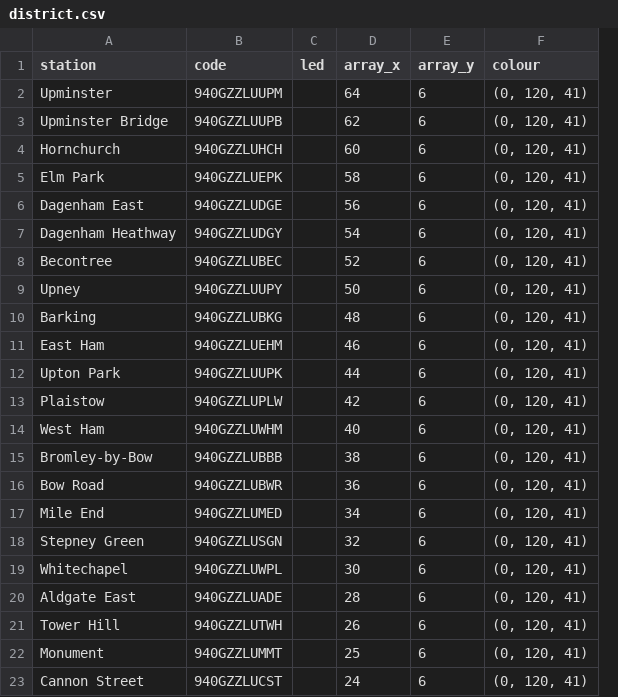
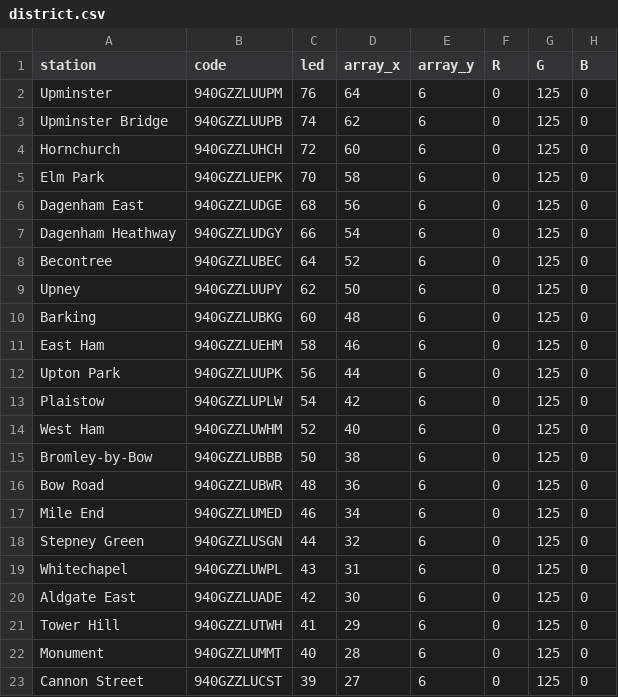
Before and after one commit to Max-Gamill/london_map, a CSV file: district.csv, drawn as a sheet; only a part is shown; removed rows and columns are numbered as before the commit, all else as after; the diff covers the shown part only; the diff names each change by its address in the sheet, - before the commit and + after, or states it on an @@ line.

```diff
--- a/district.csv
+++ b/district.csv
-column F (colour), rows 2-23: all (0, 120, 41)
+column F (R), rows 2-23: all 0
+column G (G), rows 2-23: all 125
+column H (B), rows 2-23: all 0
-C2 (led): (empty)
+C2 (led): 76
-C3 (led): (empty)
+C3 (led): 74
-C4 (led): (empty)
+C4 (led): 72
-C5 (led): (empty)
+C5 (led): 70
-C6 (led): (empty)
+C6 (led): 68
-C7 (led): (empty)
+C7 (led): 66
-C8 (led): (empty)
+C8 (led): 64
-C9 (led): (empty)
+C9 (led): 62
-C10 (led): (empty)
+C10 (led): 60
-C11 (led): (empty)
+C11 (led): 58
-C12 (led): (empty)
+C12 (led): 56
-C13 (led): (empty)
+C13 (led): 54
-C14 (led): (empty)
+C14 (led): 52
-C15 (led): (empty)
+C15 (led): 50
-C16 (led): (empty)
+C16 (led): 48
-C17 (led): (empty)
+C17 (led): 46
-C18 (led): (empty)
+C18 (led): 44
-C19 (led): (empty)
+C19 (led): 43
-D19 (array_x): 30
+D19 (array_x): 31
-C20 (led): (empty)
+C20 (led): 42
-D20 (array_x): 28
+D20 (array_x): 30
-C21 (led): (empty)
+C21 (led): 41
-D21 (array_x): 26
+D21 (array_x): 29
-C22 (led): (empty)
+C22 (led): 40
-D22 (array_x): 25
+D22 (array_x): 28
-C23 (led): (empty)
+C23 (led): 39
-D23 (array_x): 24
+D23 (array_x): 27
```
Also changed, not shown: 86 edited cells elsewhere in this file, bakerloo.csv, 9 other files.
